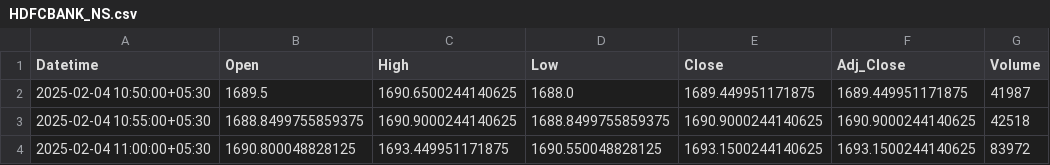
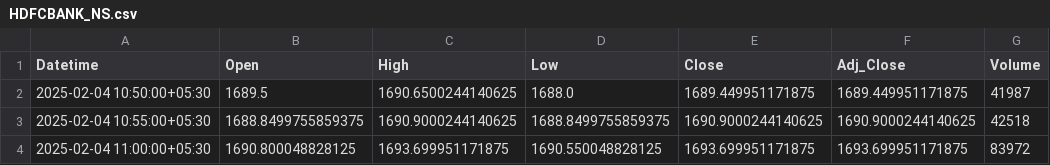
Before and after one commit to chiragpalan/stock_predictions_rnn_v2, a CSV file: temp_csv/HDFCBANK_NS.csv, drawn as a sheet.

```diff
--- a/temp_csv/HDFCBANK_NS.csv
+++ b/temp_csv/HDFCBANK_NS.csv
@@ -3,2 +3,2 @@ Datetime,Open,High,Low,Close,Adj_Close,Volume
 2025-02-04 10:55:00+05:30,1688.8499755859375,1690.9000244140625,1688.8499755859375,1690.9000244140625,1690.9000244140625,42518
-2025-02-04 11:00:00+05:30,1690.800048828125,1693.449951171875,1690.550048828125,1693.1500244140625,1693.1500244140625,83972
+2025-02-04 11:00:00+05:30,1690.800048828125,1693.699951171875,1690.550048828125,1693.699951171875,1693.699951171875,83972
```
Also changed, not shown: temp_csv/RELIANCE_NS.csv, 1 other file.
